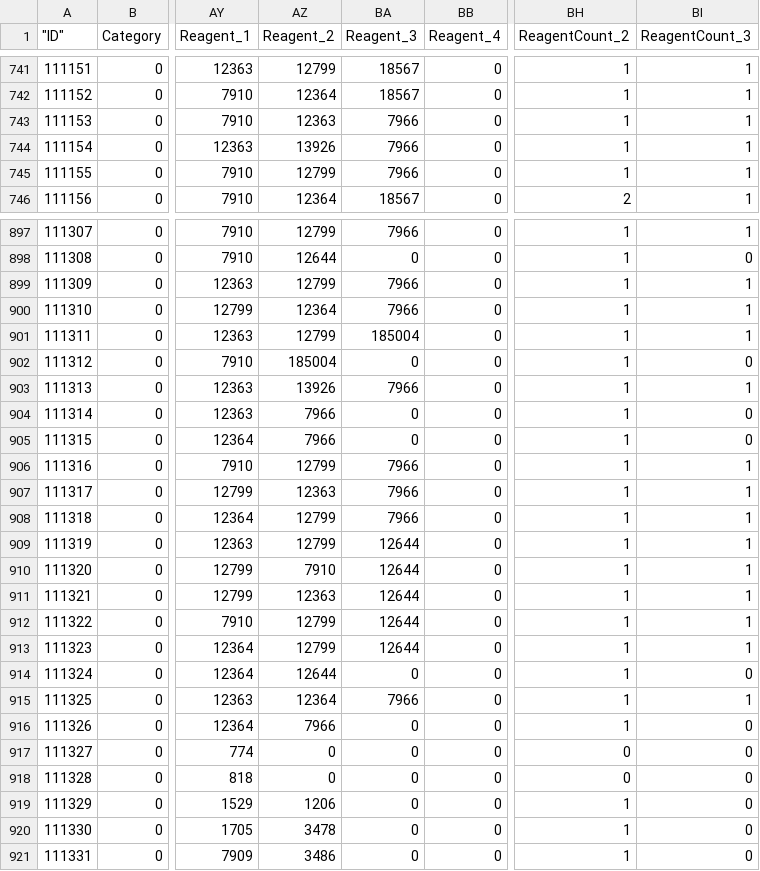
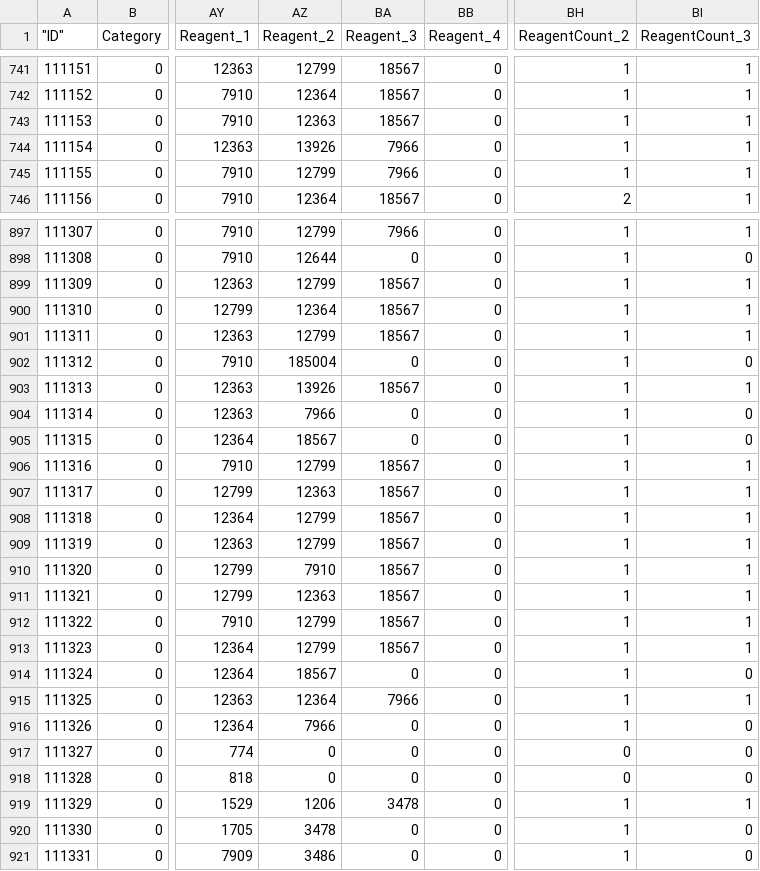
Before and after one commit to l-Vladislav/azerothcore-wotlk, a CSV file: .claude/dbc/Spell_custom.csv, drawn as a sheet; only a part is shown, gaps mark what is left out; the diff covers the shown part only; the diff names each change by its address in the sheet, - before the commit and + after, or states it on an @@ line.

Commit message:
fix(DB): workbench sketch rules [#197] [#198] [#199] [#200] [#202] [#203] [#204] (#65)
* fix(DB): drop base named stats match inserts [#197]

* fix(DB): no vendor items as named sketches [#198]

* fix(DB): named stats not below inserts [#199]

* fix(DB): catalyst for iron blade green copies [#200]

* fix(DB): raid sketches take elemental flux [#202]

* fix(DB): metal counts of axe forge bases [#203]

* fix(DB): metal grid for dagger and sword bases [#204]

```diff
--- a/.claude/dbc/Spell_custom.csv
+++ b/.claude/dbc/Spell_custom.csv
-BA743 (Reagent_3): 7966
+BA743 (Reagent_3): 18567
-BA899:BA900 (Reagent_3): 7966
+BA899:BA900 (Reagent_3): 18567
-BA901 (Reagent_3): 185004
+BA901 (Reagent_3): 18567
-BA903 (Reagent_3): 7966
+BA903 (Reagent_3): 18567
-AZ905 (Reagent_2): 7966
+AZ905 (Reagent_2): 18567
-BA906:BA908 (Reagent_3): 7966
+BA906:BA908 (Reagent_3): 18567
-BA909:BA913 (Reagent_3): 12644
+BA909:BA913 (Reagent_3): 18567
-AZ914 (Reagent_2): 12644
+AZ914 (Reagent_2): 18567
-BA919 (Reagent_3): 0
+BA919 (Reagent_3): 3478
-BI919 (ReagentCount_3): 0
+BI919 (ReagentCount_3): 1
```
Also changed, not shown: 44 edited cells elsewhere in this file, 5 other files.
